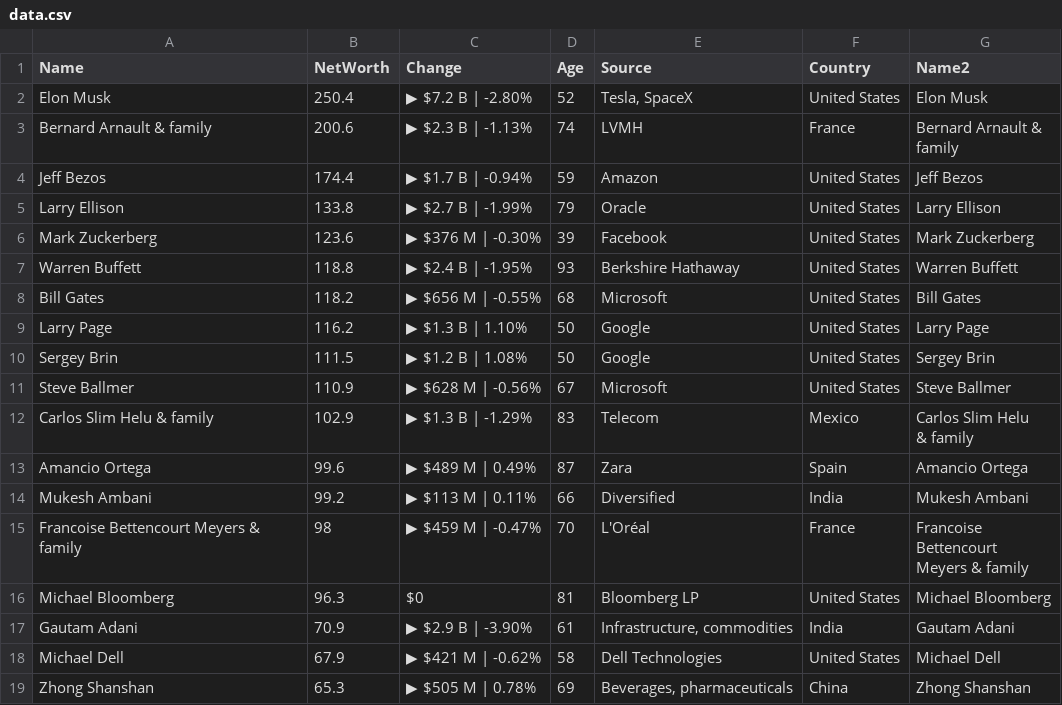
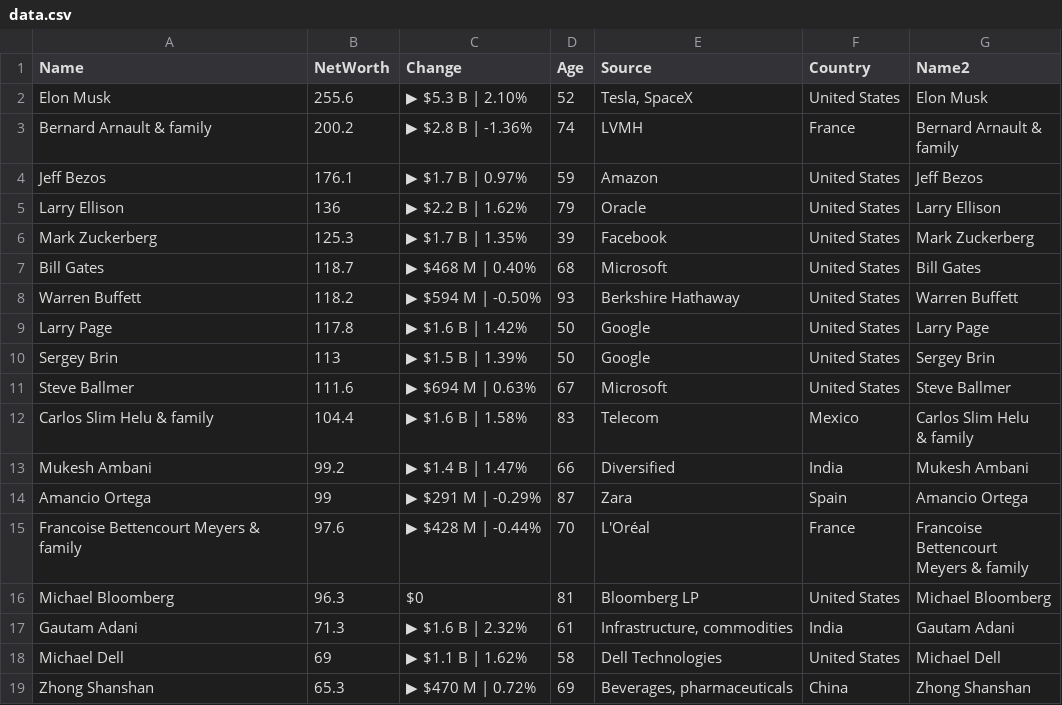
Before and after one commit to ckr4/bnaires, a CSV file: bnaires/data.csv, drawn as a sheet; only a part is shown; the diff covers the shown part only.

Commit message:
update bnaires

```diff
--- a/bnaires/data.csv
+++ b/bnaires/data.csv
@@ -1,23 +1,23 @@
 "Name","NetWorth","Change","Age","Source","Country","Name2"
-"Elon Musk",250.4,"▶ $7.2 B | -2.80%",52,"Tesla, SpaceX","United States","Elon Musk"
-"Bernard Arnault & family",200.6,"▶ $2.3 B | -1.13%",74,"LVMH","France","Bernard Arnault &
-family"
-"Jeff Bezos",174.4,"▶ $1.7 B | -0.94%",59,"Amazon","United States","Jeff Bezos"
-"Larry Ellison",133.8,"▶ $2.7 B | -1.99%",79,"Oracle","United States","Larry Ellison"
-"Mark Zuckerberg",123.6,"▶ $376 M | -0.30%",39,"Facebook","United States","Mark Zuckerberg"
-"Warren Buffett",118.8,"▶ $2.4 B | -1.95%",93,"Berkshire Hathaway","United States","Warren Buffett"
-"Bill Gates",118.2,"▶ $656 M | -0.55%",68,"Microsoft","United States","Bill Gates"
-"Larry Page",116.2,"▶ $1.3 B | 1.10%",50,"Google","United States","Larry Page"
-"Sergey Brin",111.5,"▶ $1.2 B | 1.08%",50,"Google","United States","Sergey Brin"
-"Steve Ballmer",110.9,"▶ $628 M | -0.56%",67,"Microsoft","United States","Steve Ballmer"
-"Carlos Slim Helu & family",102.9,"▶ $1.3 B | -1.29%",83,"Telecom","Mexico","Carlos Slim Helu
-& family"
-"Amancio Ortega",99.6,"▶ $489 M | 0.49%",87,"Zara","Spain","Amancio Ortega"
-"Mukesh Ambani",99.2,"▶ $113 M | 0.11%",66,"Diversified","India","Mukesh Ambani"
-"Francoise Bettencourt Meyers & family",98,"▶ $459 M | -0.47%",70,"L'Oréal","France","Francoise
-Bettencourt
-Meyers & family"
+"Elon Musk",255.6,"▶ $5.3 B | 2.10%",52,"Tesla, SpaceX","United States","Elon Musk"
+"Bernard Arnault & family",200.2,"▶ $2.8 B | -1.36%",74,"LVMH","France","Bernard Arnault &
+family"
+"Jeff Bezos",176.1,"▶ $1.7 B | 0.97%",59,"Amazon","United States","Jeff Bezos"
+"Larry Ellison",136,"▶ $2.2 B | 1.62%",79,"Oracle","United States","Larry Ellison"
+"Mark Zuckerberg",125.3,"▶ $1.7 B | 1.35%",39,"Facebook","United States","Mark Zuckerberg"
+"Bill Gates",118.7,"▶ $468 M | 0.40%",68,"Microsoft","United States","Bill Gates"
+"Warren Buffett",118.2,"▶ $594 M | -0.50%",93,"Berkshire Hathaway","United States","Warren Buffett"
+"Larry Page",117.8,"▶ $1.6 B | 1.42%",50,"Google","United States","Larry Page"
+"Sergey Brin",113,"▶ $1.5 B | 1.39%",50,"Google","United States","Sergey Brin"
+"Steve Ballmer",111.6,"▶ $694 M | 0.63%",67,"Microsoft","United States","Steve Ballmer"
+"Carlos Slim Helu & family",104.4,"▶ $1.6 B | 1.58%",83,"Telecom","Mexico","Carlos Slim Helu
+& family"
+"Mukesh Ambani",99.2,"▶ $1.4 B | 1.47%",66,"Diversified","India","Mukesh Ambani"
+"Amancio Ortega",99,"▶ $291 M | -0.29%",87,"Zara","Spain","Amancio Ortega"
+"Francoise Bettencourt Meyers & family",97.6,"▶ $428 M | -0.44%",70,"L'Oréal","France","Francoise
+Bettencourt
+Meyers & family"
 "Michael Bloomberg",96.3,"$0",81,"Bloomberg LP","United States","Michael Bloomberg"
-"Gautam Adani",70.9,"▶ $2.9 B | -3.90%",61,"Infrastructure, commodities","India","Gautam Adani"
-"Michael Dell",67.9,"▶ $421 M | -0.62%",58,"Dell Technologies","United States","Michael Dell"
-"Zhong Shanshan",65.3,"▶ $505 M | 0.78%",69,"Beverages, pharmaceuticals","China","Zhong Shanshan"
+"Gautam Adani",71.3,"▶ $1.6 B | 2.32%",61,"Infrastructure, commodities","India","Gautam Adani"
+"Michael Dell",69,"▶ $1.1 B | 1.62%",58,"Dell Technologies","United States","Michael Dell"
+"Zhong Shanshan",65.3,"▶ $470 M | 0.72%",69,"Beverages, pharmaceuticals","China","Zhong Shanshan"
```
Also changed, not shown: 12 edited cells elsewhere in this file, 1 other file.
